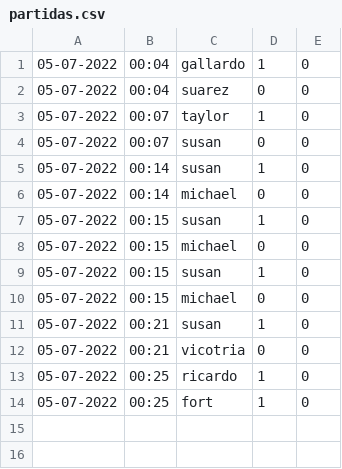
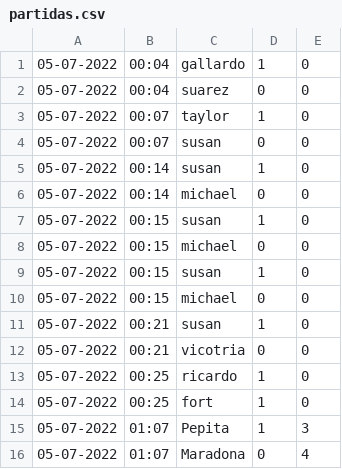
Before and after one commit to lautiland/TP2-ALGO1, a CSV file: partidas.csv, drawn as a sheet.

```diff
--- a/partidas.csv
+++ b/partidas.csv
@@ -14 +14,3 @@
 05-07-2022,00:25,fort,1,0
+05-07-2022,01:07,Pepita,1,3
+05-07-2022,01:07,Maradona,0,4
```
Also changed, not shown: 3 other files.
